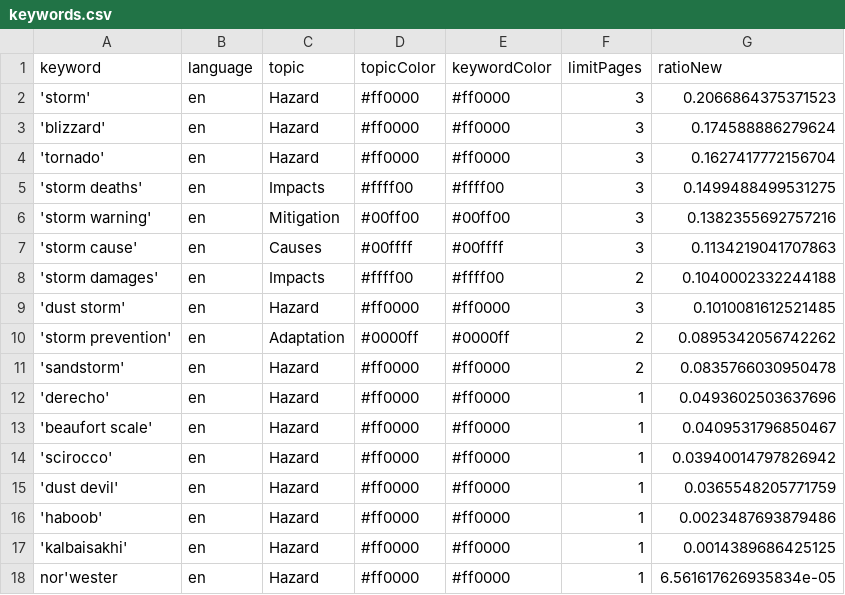
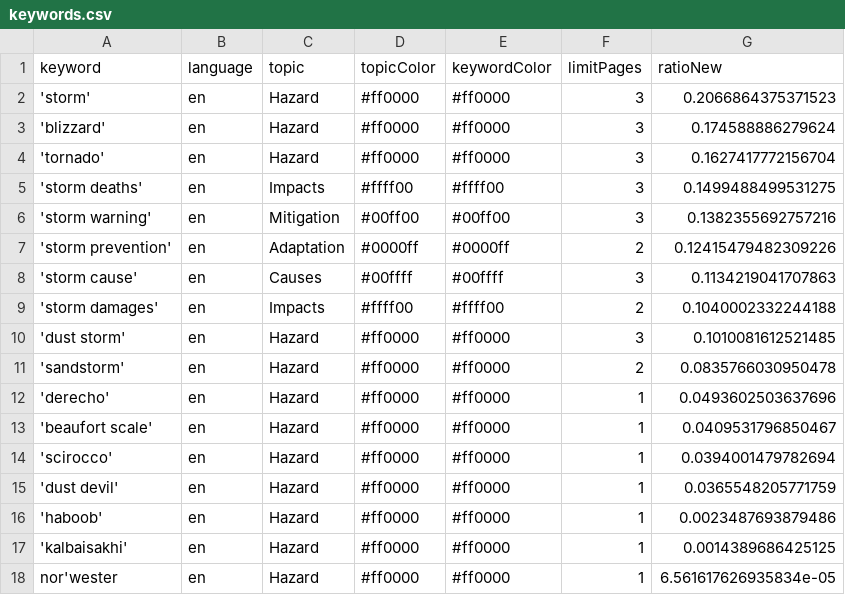
Before and after one commit to friedhumb-news/stormIsComing, a CSV file: keywords.csv, drawn as a sheet.

```diff
--- a/keywords.csv
+++ b/keywords.csv
@@ -6,2 +6,3 @@ keyword,language,topic,topicColor,keywordColor,limitPages,ratioNew
 'storm warning',en,Mitigation,#00ff00,#00ff00,3,0.1382355692757216
+'storm prevention',en,Adaptation,#0000ff,#0000ff,2,0.12415479482309226
 'storm cause',en,Causes,#00ffff,#00ffff,3,0.1134219041707863
@@ -9,3 +10,2 @@ keyword,language,topic,topicColor,keywordColor,limitPages,ratioNew
 'dust storm',en,Hazard,#ff0000,#ff0000,3,0.1010081612521485
-'storm prevention',en,Adaptation,#0000ff,#0000ff,2,0.0895342056742262
 'sandstorm',en,Hazard,#ff0000,#ff0000,2,0.0835766030950478
@@ -13,3 +13,3 @@ keyword,language,topic,topicColor,keywordColor,limitPages,ratioNew
 'beaufort scale',en,Hazard,#ff0000,#ff0000,1,0.0409531796850467
-'scirocco',en,Hazard,#ff0000,#ff0000,1,0.03940014797826942
+'scirocco',en,Hazard,#ff0000,#ff0000,1,0.0394001479782694
 'dust devil',en,Hazard,#ff0000,#ff0000,1,0.0365548205771759
```
Also changed, not shown: 2 other files.
